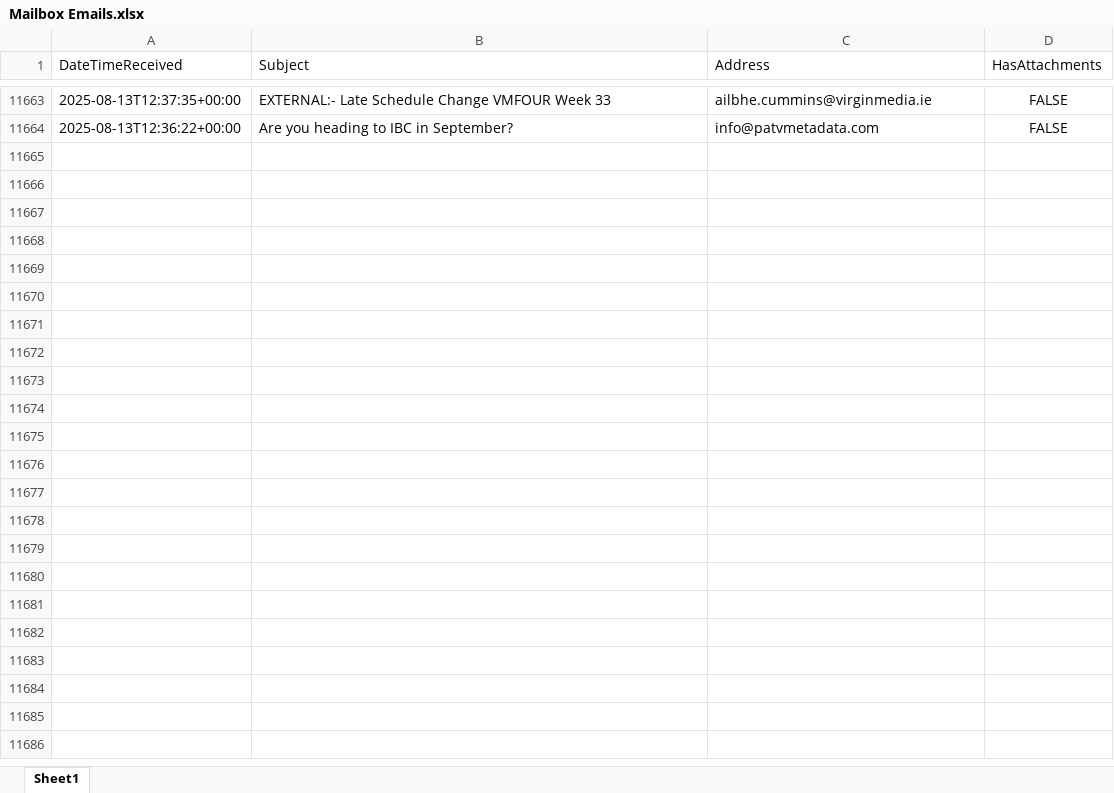
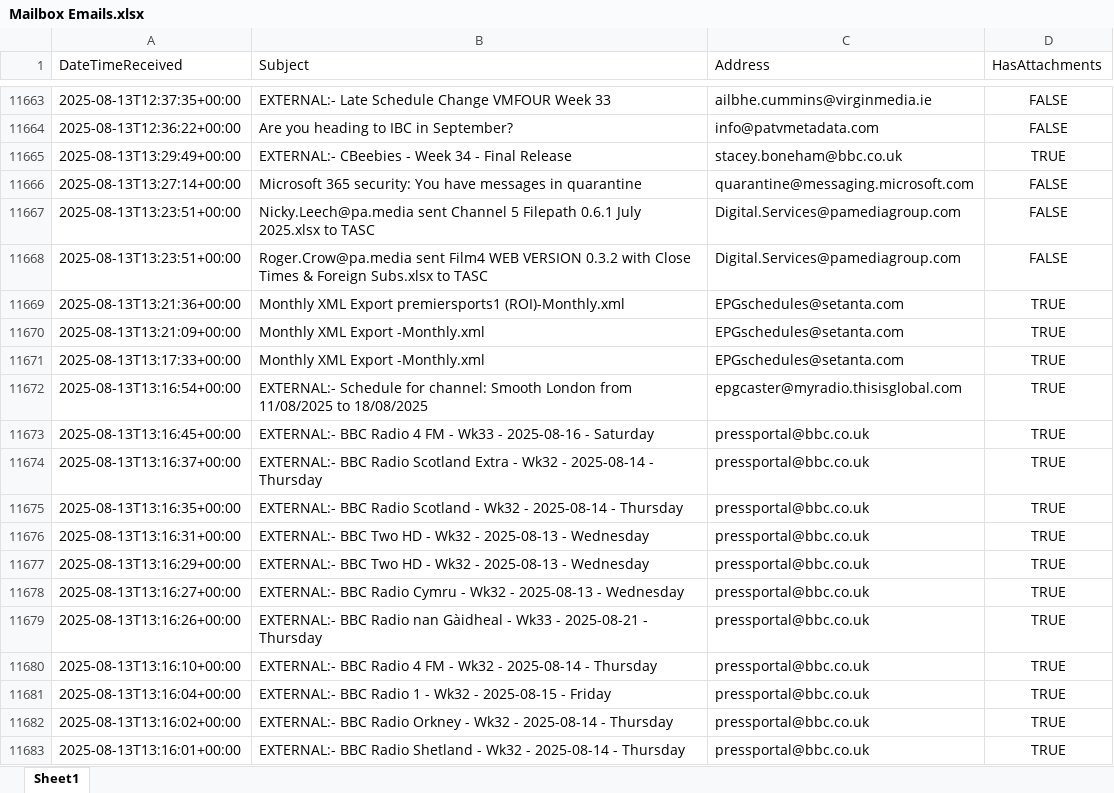
Before and after one commit to nickyleech/Files, an Excel workbook: Mailbox Emails/Mailbox Emails.xlsx, sheet Sheet1, drawn as a sheet; only a part is shown, gaps mark what is left out; values as stored, in another font and other column widths than the file's, no borders; table styles not drawn; the diff covers the shown part only; the diff names each change by its address in the sheet, - before the commit and + after, or states it on an @@ line.

Commit message:
Update file from SharePoint:

```diff
--- a/Mailbox Emails/Mailbox Emails.xlsx (sheet Sheet1)
+++ b/Mailbox Emails/Mailbox Emails.xlsx (sheet Sheet1)
+row 11665: 2025-08-13T13:29:49+00:00 | EXTERNAL:- CBeebies - Week 34 - Final Release | stacey.boneham@bbc.co.uk | TRUE
+row 11666: 2025-08-13T13:27:14+00:00 | Microsoft 365 security: You have messages in quarantine | quarantine@messaging.microsoft.com | FALSE
+row 11667: 2025-08-13T13:23:51+00:00 | Nicky.Leech@pa.media sent Channel 5 Filepath 0.6.1 July 2025.xlsx to TASC | Digital.Services@pamediagroup.com | FALSE
+row 11668: 2025-08-13T13:23:51+00:00 | Roger.Crow@pa.media sent Film4 WEB VERSION 0.3.2 with Close Times & Foreign Subs.xlsx to TASC | Digital.Services@pamediagroup.com | FALSE
+row 11669: 2025-08-13T13:21:36+00:00 | Monthly XML Export premiersports1 (ROI)-Monthly.xml | EPGschedules@setanta.com | TRUE
+row 11670: 2025-08-13T13:21:09+00:00 | Monthly XML Export -Monthly.xml | EPGschedules@setanta.com | TRUE
+row 11671: 2025-08-13T13:17:33+00:00 | Monthly XML Export -Monthly.xml | EPGschedules@setanta.com | TRUE
+row 11672: 2025-08-13T13:16:54+00:00 | EXTERNAL:- Schedule for channel: Smooth London from 11/08/2025 to 18/08/2025 | epgcaster@myradio.thisisglobal.com | TRUE
+row 11673: 2025-08-13T13:16:45+00:00 | EXTERNAL:- BBC Radio 4 FM - Wk33 - 2025-08-16 - Saturday | pressportal@bbc.co.uk | TRUE
+row 11674: 2025-08-13T13:16:37+00:00 | EXTERNAL:- BBC Radio Scotland Extra - Wk32 - 2025-08-14 - Thursday | pressportal@bbc.co.uk | TRUE
+row 11675: 2025-08-13T13:16:35+00:00 | EXTERNAL:- BBC Radio Scotland - Wk32 - 2025-08-14 - Thursday | pressportal@bbc.co.uk | TRUE
+row 11676: 2025-08-13T13:16:31+00:00 | EXTERNAL:- BBC Two HD - Wk32 - 2025-08-13 - Wednesday | pressportal@bbc.co.uk | TRUE
+row 11677: 2025-08-13T13:16:29+00:00 | EXTERNAL:- BBC Two HD - Wk32 - 2025-08-13 - Wednesday | pressportal@bbc.co.uk | TRUE
+row 11678: 2025-08-13T13:16:27+00:00 | EXTERNAL:- BBC Radio Cymru - Wk32 - 2025-08-13 - Wednesday | pressportal@bbc.co.uk | TRUE
+row 11679: 2025-08-13T13:16:26+00:00 | EXTERNAL:- BBC Radio nan Gàidheal - Wk33 - 2025-08-21 - Thursday | pressportal@bbc.co.uk | TRUE
+row 11680: 2025-08-13T13:16:10+00:00 | EXTERNAL:- BBC Radio 4 FM - Wk32 - 2025-08-14 - Thursday | pressportal@bbc.co.uk | TRUE
+row 11681: 2025-08-13T13:16:04+00:00 | EXTERNAL:- BBC Radio 1 - Wk32 - 2025-08-15 - Friday | pressportal@bbc.co.uk | TRUE
+row 11682: 2025-08-13T13:16:02+00:00 | EXTERNAL:- BBC Radio Orkney - Wk32 - 2025-08-14 - Thursday | pressportal@bbc.co.uk | TRUE
+row 11683: 2025-08-13T13:16:01+00:00 | EXTERNAL:- BBC Radio Shetland - Wk32 - 2025-08-14 - Thursday | pressportal@bbc.co.uk | TRUE
```
Also changed, not shown: 18 added rows elsewhere in this sheet.
